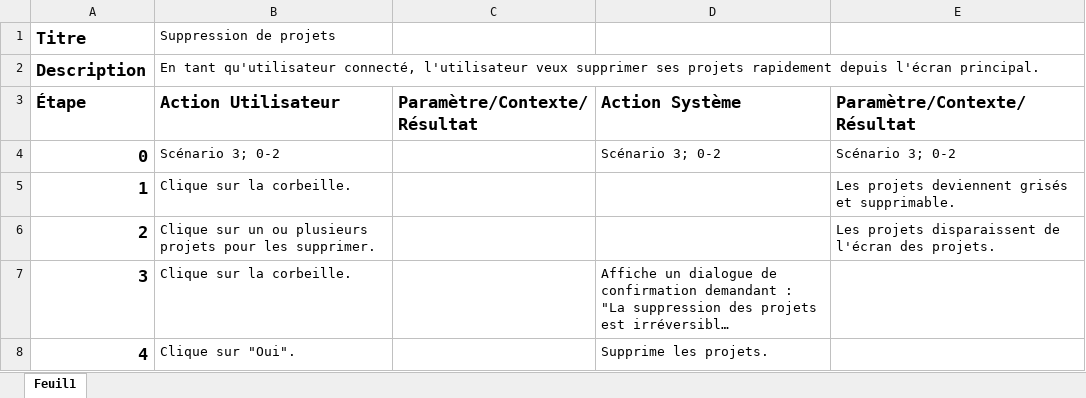
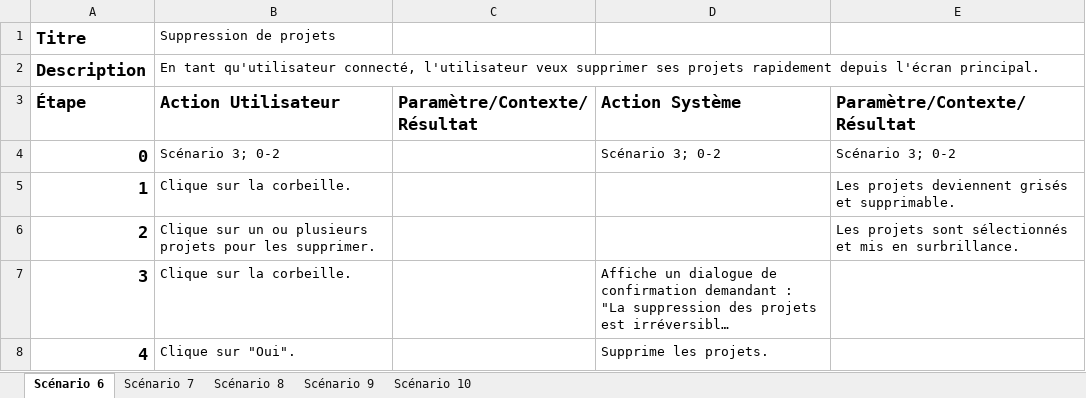
Before and after one commit to alex-dev/hymperia, an Excel workbook: .informations/ScénarioUtilisation/AlexandreParent.xlsx, sheet Scénario 6, drawn as a sheet; long unchanged cells end in …; values as stored, in another font and other column widths than the file's, no borders; the diff names each change by its address in the sheet, - before the commit and + after, or states it on an @@ line.

```diff
--- a/.informations/ScénarioUtilisation/AlexandreParent.xlsx (sheet Scénario 6)
+++ b/.informations/ScénarioUtilisation/AlexandreParent.xlsx (sheet Scénario 6)
-sheet tab: Feuil1
+sheet tab: Scénario 6
+sheet tab: Scénario 7
+sheet tab: Scénario 8
+sheet tab: Scénario 9
+sheet tab: Scénario 10
-E6 (Paramètre/Contexte/Résultat): Les projets disparaissent de l'écran des projets.
+E6 (Paramètre/Contexte/Résultat): Les projets sont sélectionnés et mis en surbrillance.
```
Also changed, not shown: 2 other files.
